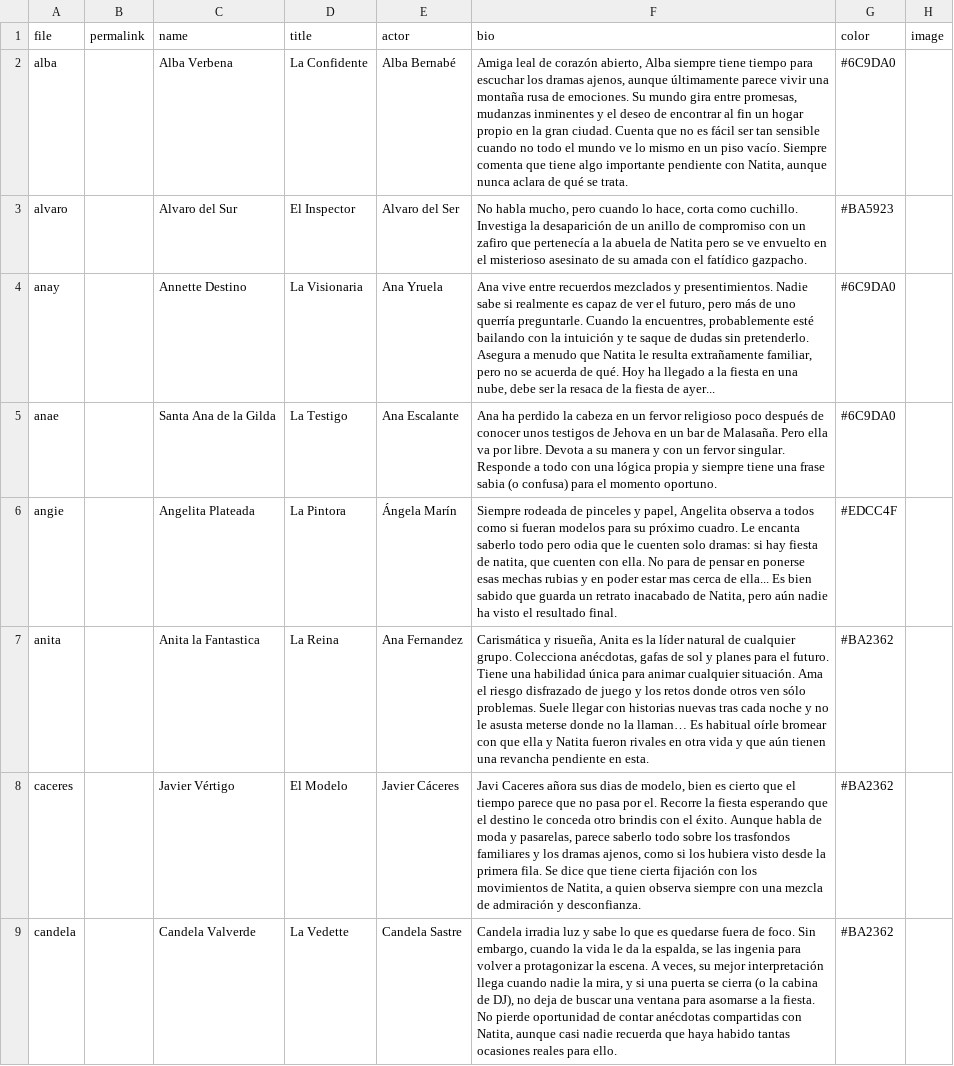
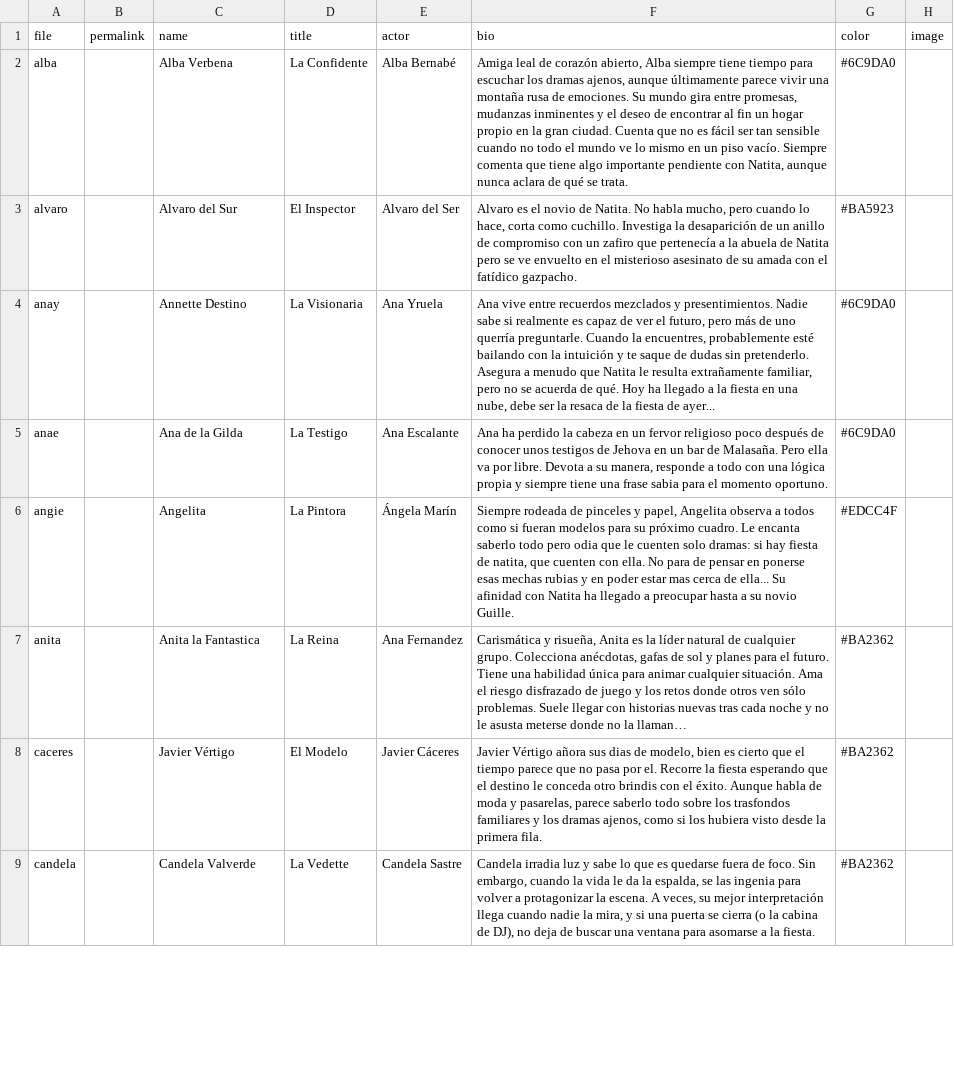
Before and after one commit to natitacruz/amigasalbordedeunataquedenervios, a CSV file: cumplenatita - Personajes.csv, drawn as a sheet; only a part is shown; the diff covers the shown part only; the diff names each change by its address in the sheet, - before the commit and + after, or states it on an @@ line.

```diff
--- a/cumplenatita - Personajes.csv
+++ b/cumplenatita - Personajes.csv
-F3 (bio): No habla…
+F3 (bio): Alvaro es el novio de Natita. No habla…
-C5 (name): Santa Ana de la Gilda
+C5 (name): Ana de la Gilda
-F5 (bio): …a su manera y con un fervor singular. Responde a todo con una lógica propia y siempre tiene una frase sabia (o confusa) para el…
+F5 (bio): …a su manera, responde a todo con una lógica propia y siempre tiene una frase sabia para el…
-C6 (name): Angelita Plateada
+C6 (name): Angelita
-F6 (bio): …de ella... Es bien sabido que guarda un retrato inacabado de Natita, pero aún nadie ha visto el resultado final.
+F6 (bio): …de ella... Su afinidad con Natita ha llegado a preocupar hasta a su novio Guille.
-F7 (bio): …la llaman… Es habitual oírle bromear con que ella y Natita fueron rivales en otra vida y que aún tienen una revancha pendiente en esta.
+F7 (bio): …la llaman…
-F8 (bio): Javi Caceres añora sus dias de modelo, bien es cierto que el tiempo parece que no pasa por el. Recorre la fiesta esperando que el destino le conceda otro brindis con el éxito. Aunque habla de moda y pasarelas, parece saberlo todo sobre los trasfondos familiares y los dramas ajenos, como si los hubiera visto desde la primera fila. Se dice que tiene cierta fijación con los movimientos de Natita, a quien observa siempre con una mezcla de admiración y desconfianza.
+F8 (bio): Javier Vértigo añora sus dias de modelo, bien es cierto que el tiempo parece que no pasa por el. Recorre la fiesta esperando que el destino le conceda otro brindis con el éxito. Aunque habla de moda y pasarelas, parece saberlo todo sobre los trasfondos familiares y los dramas ajenos, como si los hubiera visto desde la primera fila.
-F9 (bio): …la fiesta. No pierde oportunidad de contar anécdotas compartidas con Natita, aunque casi nadie recuerda que haya habido tantas ocasiones reales para ello.
+F9 (bio): …la fiesta.
```
Also changed, not shown: 1 added row, 1 removed row and 29 edited cells elsewhere in this file, 53 other files.
